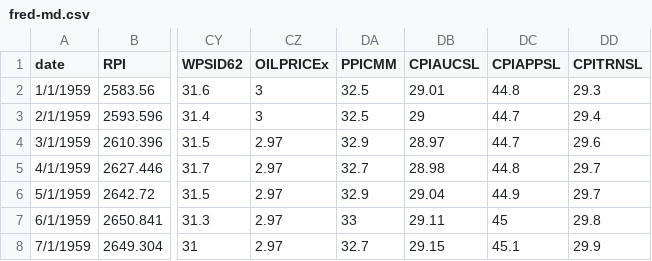
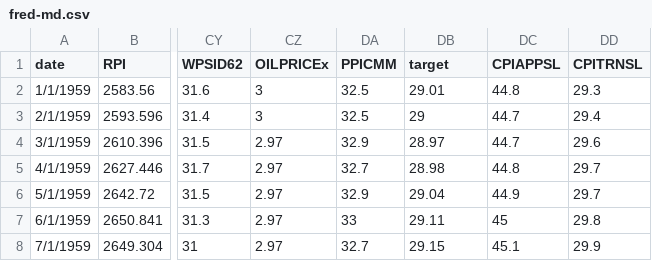
Before and after one commit to JawandS/macroeconvue, a CSV file: nowcasting/fred-md.csv, drawn as a sheet; only a part is shown, gaps mark what is left out; the diff names each change by its address in the sheet, - before the commit and + after, or states it on an @@ line.

Commit message:
add target

```diff
--- a/nowcasting/fred-md.csv
+++ b/nowcasting/fred-md.csv
-DB1: CPIAUCSL
+DB1: target
```
